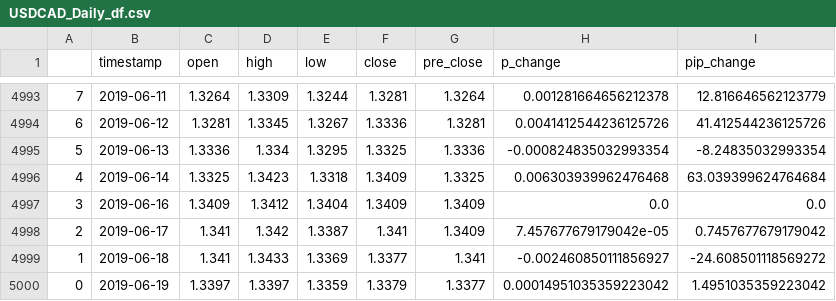
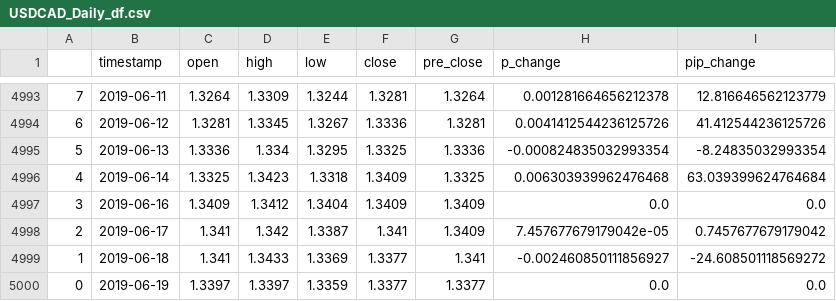
Before and after one commit to jacktator/QuantTrading_Py, a CSV file: data/gen/USDCAD_Daily_df.csv, drawn as a sheet; only a part is shown, gaps mark what is left out.

```diff
--- a/data/gen/USDCAD_Daily_df.csv
+++ b/data/gen/USDCAD_Daily_df.csv
@@ -4999,2 +4999,2 @@
 1   ,2019-06-18,1.341 ,1.3433,1.3369,1.3377,1.341    ,-0.002460850111856927  ,-24.608501118569272
-0   ,2019-06-19,1.3397,1.3397,1.3359,1.3379,1.3377   ,0.00014951035359223042 ,1.4951035359223042
+0   ,2019-06-19,1.3397,1.3397,1.3359,1.3377,1.3377   ,0.0                    ,0.0
```
Also changed, not shown: 3 other files.
